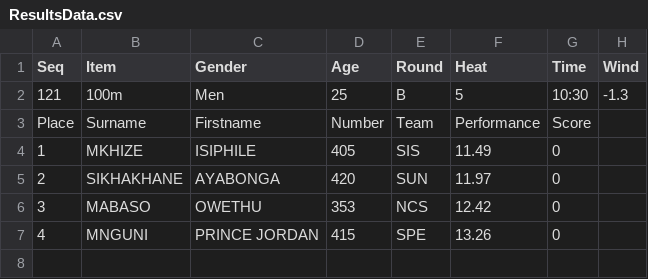
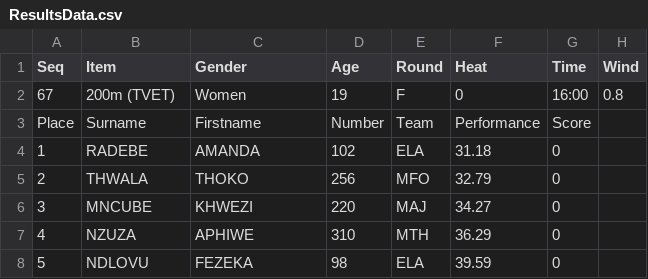
Before and after one commit to stretchinnovation/SCMAthleticResults, a CSV file: PICKUP/ResultsData.csv, drawn as a sheet.

Commit message:
Update ResultsData.csv

```diff
--- a/PICKUP/ResultsData.csv
+++ b/PICKUP/ResultsData.csv
@@ -1,7 +1,8 @@
 Seq,Item,Gender,Age,Round,Heat,Time,Wind
-121,100m,Men,25,B,5,10:30,-1.3
+67,200m (TVET),Women,19,F,0,16:00,0.8
 Place,Surname,Firstname,Number,Team,Performance,Score
-1,MKHIZE,ISIPHILE,405,SIS,11.49,0
-2,SIKHAKHANE,AYABONGA,420,SUN,11.97,0
-3,MABASO,OWETHU,353,NCS,12.42,0
-4,MNGUNI,PRINCE JORDAN,415,SPE,13.26,0
+1,RADEBE,AMANDA,102,ELA,31.18,0
+2,THWALA,THOKO,256,MFO,32.79,0
+3,MNCUBE,KHWEZI,220,MAJ,34.27,0
+4,NZUZA,APHIWE,310,MTH,36.29,0
+5,NDLOVU,FEZEKA,98,ELA,39.59,0
```
